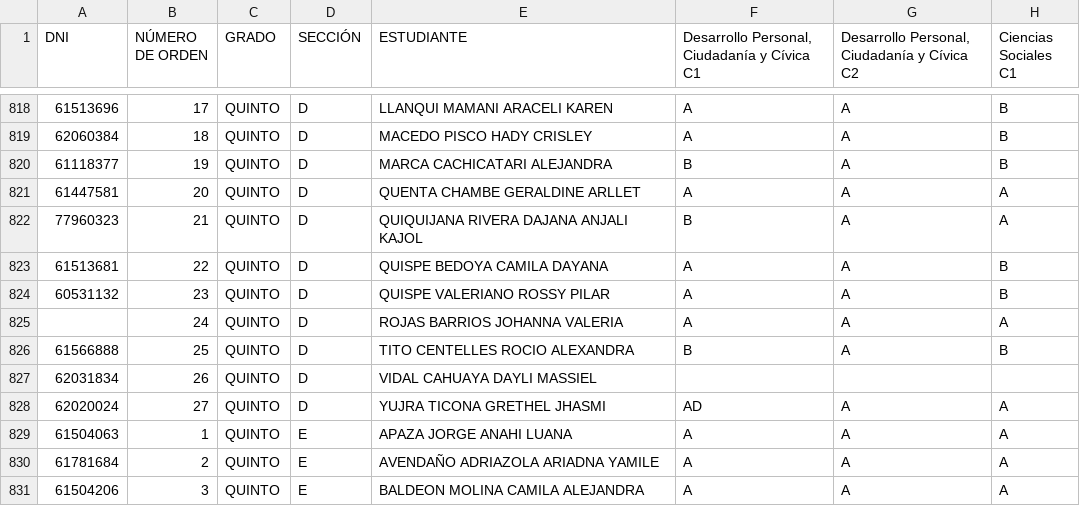
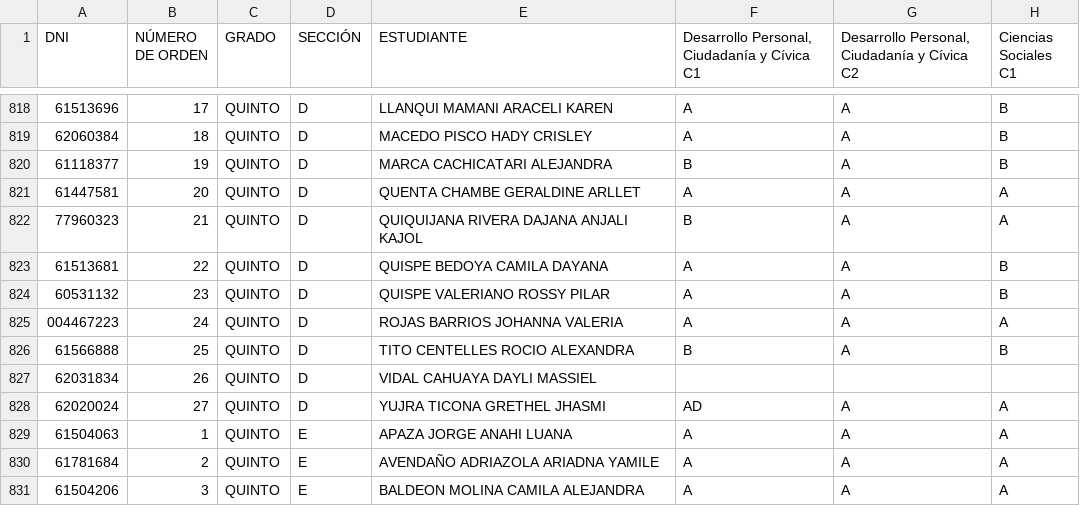
Before and after one commit to blogpersonal55-cpu/Consultas-Tercer-Bimestre, a CSV file: notas.csv, drawn as a sheet; only a part is shown, gaps mark what is left out; the diff names each change by its address in the sheet, - before the commit and + after, or states it on an @@ line.

Commit message:
Update notas.csv

```diff
--- a/notas.csv
+++ b/notas.csv
-A825 (DNI): (empty)
+A825 (DNI): 004467223
```
